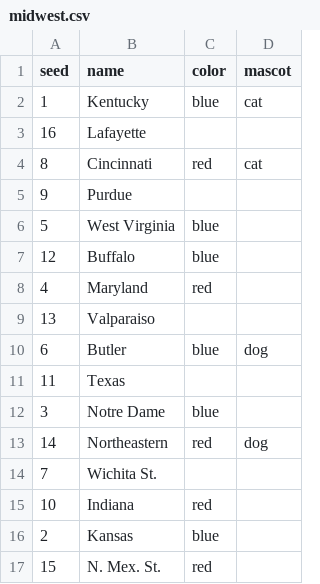
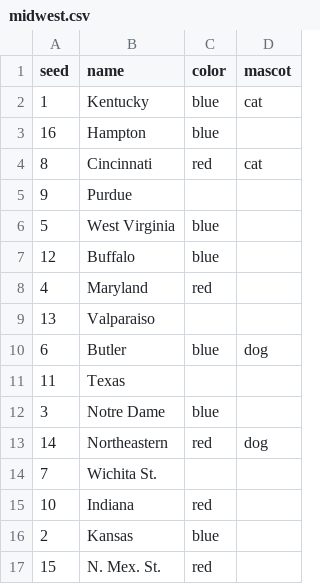
Before and after one commit to ll2585/march_madness, a CSV file: march_madness/midwest.csv, drawn as a sheet.

```diff
--- a/march_madness/midwest.csv
+++ b/march_madness/midwest.csv
@@ -2,3 +2,3 @@ seed,name,color,mascot
 1,Kentucky,blue,cat
-16,Lafayette,,
+16,Hampton,blue,
 8,Cincinnati,red,cat
```
Also changed, not shown: march_madness/west.csv.
